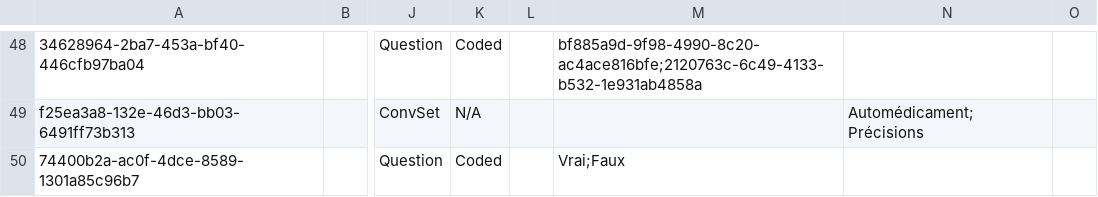
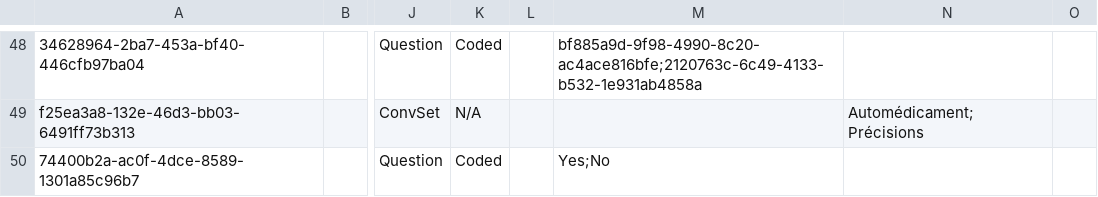
Before and after one commit to CRUDEM/openmrs-config-hsc, a CSV file: configuration/concepts/historique_sante.csv, drawn as a sheet; only a part is shown, gaps mark what is left out; the diff names each change by its address in the sheet, - before the commit and + after, or states it on an @@ line.

Commit message:
Add concept

```diff
--- a/configuration/concepts/historique_sante.csv
+++ b/configuration/concepts/historique_sante.csv
-M50: Vrai;Faux
+M50: Yes;No
```
